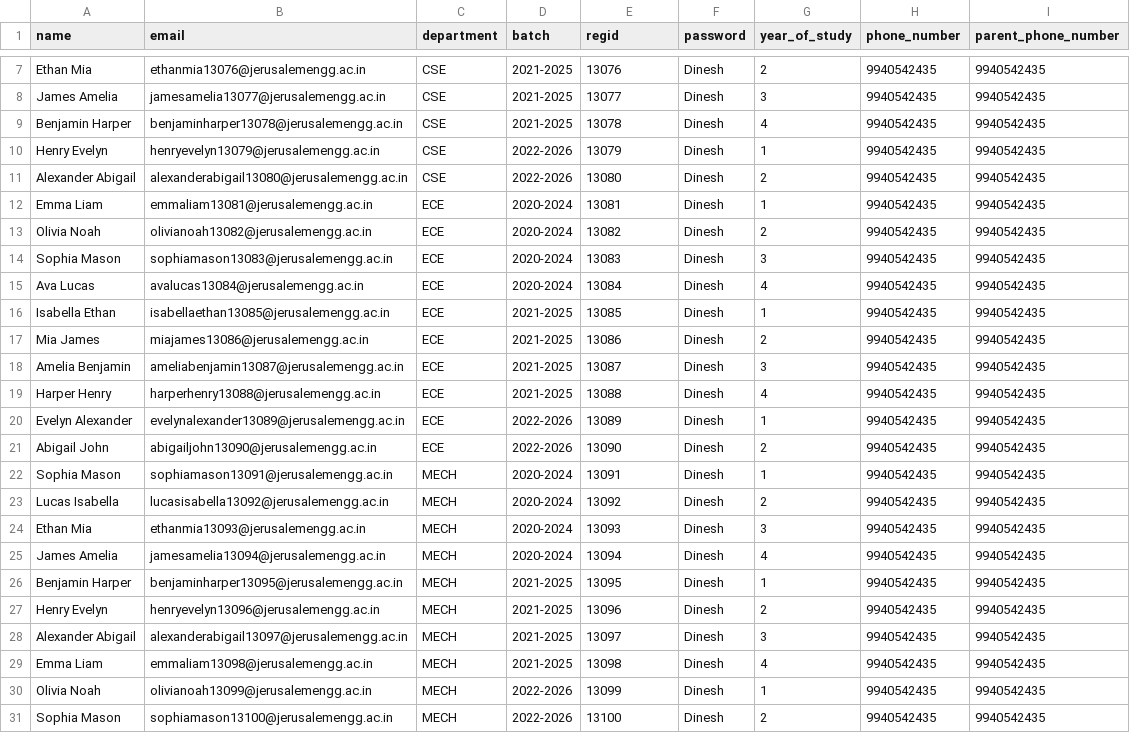
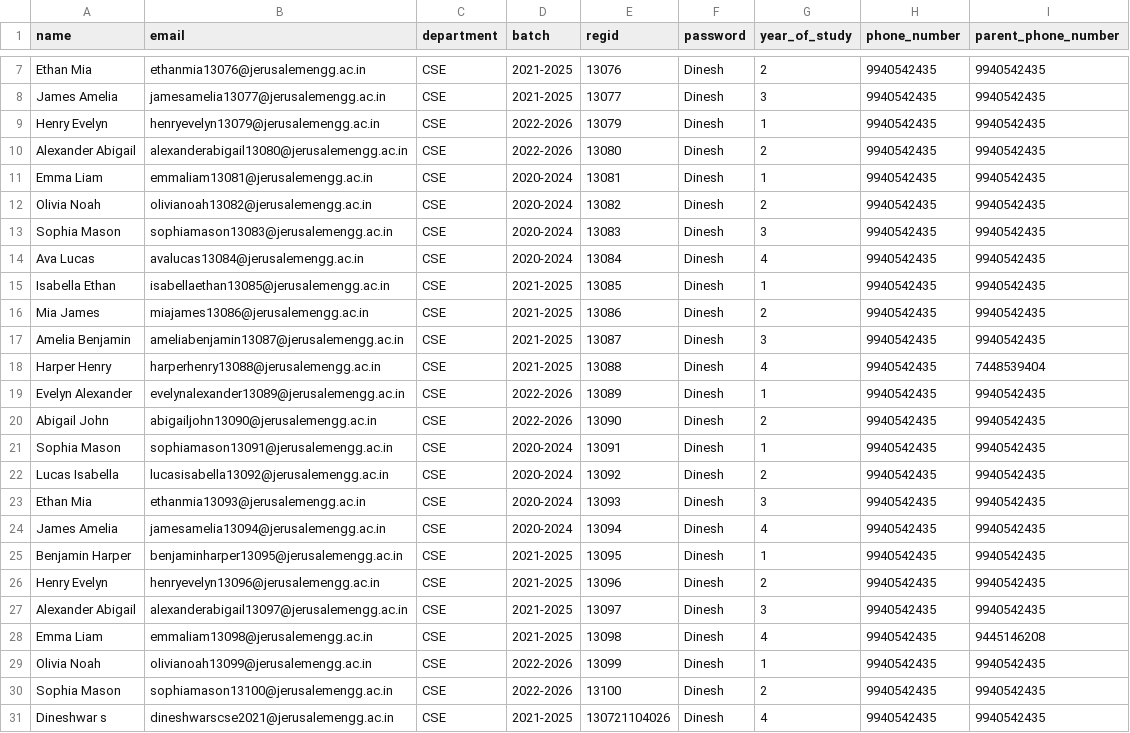
Before and after one commit to Dineshwar-2501/Students_Record_System, a CSV file: uploads/Student_Database.csv, drawn as a sheet; only a part is shown, gaps mark what is left out.

```diff
--- a/uploads/Student_Database.csv
+++ b/uploads/Student_Database.csv
@@ -8,24 +8,24 @@ Ethan Mia,ethanmia13076@jerusalemengg.ac.in,CSE,2021-2025,13076,Dinesh,2,9940542
 James Amelia,jamesamelia13077@jerusalemengg.ac.in,CSE,2021-2025,13077,Dinesh,3,9940542435,9940542435
-Benjamin Harper,benjaminharper13078@jerusalemengg.ac.in,CSE,2021-2025,13078,Dinesh,4,9940542435,9940542435
 Henry Evelyn,henryevelyn13079@jerusalemengg.ac.in,CSE,2022-2026,13079,Dinesh,1,9940542435,9940542435
 Alexander Abigail,alexanderabigail13080@jerusalemengg.ac.in,CSE,2022-2026,13080,Dinesh,2,9940542435,9940542435
-Emma Liam,emmaliam13081@jerusalemengg.ac.in,ECE,2020-2024,13081,Dinesh,1,9940542435,9940542435
-Olivia Noah,olivianoah13082@jerusalemengg.ac.in,ECE,2020-2024,13082,Dinesh,2,9940542435,9940542435
-Sophia Mason,sophiamason13083@jerusalemengg.ac.in,ECE,2020-2024,13083,Dinesh,3,9940542435,9940542435
-Ava Lucas,avalucas13084@jerusalemengg.ac.in,ECE,2020-2024,13084,Dinesh,4,9940542435,9940542435
-Isabella Ethan,isabellaethan13085@jerusalemengg.ac.in,ECE,2021-2025,13085,Dinesh,1,9940542435,9940542435
-Mia James,miajames13086@jerusalemengg.ac.in,ECE,2021-2025,13086,Dinesh,2,9940542435,9940542435
-Amelia Benjamin,ameliabenjamin13087@jerusalemengg.ac.in,ECE,2021-2025,13087,Dinesh,3,9940542435,9940542435
-Harper Henry,harperhenry13088@jerusalemengg.ac.in,ECE,2021-2025,13088,Dinesh,4,9940542435,9940542435
-Evelyn Alexander,evelynalexander13089@jerusalemengg.ac.in,ECE,2022-2026,13089,Dinesh,1,9940542435,9940542435
-Abigail John,abigailjohn13090@jerusalemengg.ac.in,ECE,2022-2026,13090,Dinesh,2,9940542435,9940542435
-Sophia Mason,sophiamason13091@jerusalemengg.ac.in,MECH,2020-2024,13091,Dinesh,1,9940542435,9940542435
-Lucas Isabella,lucasisabella13092@jerusalemengg.ac.in,MECH,2020-2024,13092,Dinesh,2,9940542435,9940542435
-Ethan Mia,ethanmia13093@jerusalemengg.ac.in,MECH,2020-2024,13093,Dinesh,3,9940542435,9940542435
-James Amelia,jamesamelia13094@jerusalemengg.ac.in,MECH,2020-2024,13094,Dinesh,4,9940542435,9940542435
-Benjamin Harper,benjaminharper13095@jerusalemengg.ac.in,MECH,2021-2025,13095,Dinesh,1,9940542435,9940542435
-Henry Evelyn,henryevelyn13096@jerusalemengg.ac.in,MECH,2021-2025,13096,Dinesh,2,9940542435,9940542435
-Alexander Abigail,alexanderabigail13097@jerusalemengg.ac.in,MECH,2021-2025,13097,Dinesh,3,9940542435,9940542435
-Emma Liam,emmaliam13098@jerusalemengg.ac.in,MECH,2021-2025,13098,Dinesh,4,9940542435,9940542435
-Olivia Noah,olivianoah13099@jerusalemengg.ac.in,MECH,2022-2026,13099,Dinesh,1,9940542435,9940542435
-Sophia Mason,sophiamason13100@jerusalemengg.ac.in,MECH,2022-2026,13100,Dinesh,2,9940542435,9940542435
+Emma Liam,emmaliam13081@jerusalemengg.ac.in,CSE,2020-2024,13081,Dinesh,1,9940542435,9940542435
+Olivia Noah,olivianoah13082@jerusalemengg.ac.in,CSE,2020-2024,13082,Dinesh,2,9940542435,9940542435
+Sophia Mason,sophiamason13083@jerusalemengg.ac.in,CSE,2020-2024,13083,Dinesh,3,9940542435,9940542435
+Ava Lucas,avalucas13084@jerusalemengg.ac.in,CSE,2020-2024,13084,Dinesh,4,9940542435,9940542435
+Isabella Ethan,isabellaethan13085@jerusalemengg.ac.in,CSE,2021-2025,13085,Dinesh,1,9940542435,9940542435
+Mia James,miajames13086@jerusalemengg.ac.in,CSE,2021-2025,13086,Dinesh,2,9940542435,9940542435
+Amelia Benjamin,ameliabenjamin13087@jerusalemengg.ac.in,CSE,2021-2025,13087,Dinesh,3,9940542435,9940542435
+Harper Henry,harperhenry13088@jerusalemengg.ac.in,CSE,2021-2025,13088,Dinesh,4,9940542435,7448539404
+Evelyn Alexander,evelynalexander13089@jerusalemengg.ac.in,CSE,2022-2026,13089,Dinesh,1,9940542435,9940542435
+Abigail John,abigailjohn13090@jerusalemengg.ac.in,CSE,2022-2026,13090,Dinesh,2,9940542435,9940542435
+Sophia Mason,sophiamason13091@jerusalemengg.ac.in,CSE,2020-2024,13091,Dinesh,1,9940542435,9940542435
+Lucas Isabella,lucasisabella13092@jerusalemengg.ac.in,CSE,2020-2024,13092,Dinesh,2,9940542435,9940542435
+Ethan Mia,ethanmia13093@jerusalemengg.ac.in,CSE,2020-2024,13093,Dinesh,3,9940542435,9940542435
+James Amelia,jamesamelia13094@jerusalemengg.ac.in,CSE,2020-2024,13094,Dinesh,4,9940542435,9940542435
+Benjamin Harper,benjaminharper13095@jerusalemengg.ac.in,CSE,2021-2025,13095,Dinesh,1,9940542435,9940542435
+Henry Evelyn,henryevelyn13096@jerusalemengg.ac.in,CSE,2021-2025,13096,Dinesh,2,9940542435,9940542435
+Alexander Abigail,alexanderabigail13097@jerusalemengg.ac.in,CSE,2021-2025,13097,Dinesh,3,9940542435,9940542435
+Emma Liam,emmaliam13098@jerusalemengg.ac.in,CSE,2021-2025,13098,Dinesh,4,9940542435,9445146208
+Olivia Noah,olivianoah13099@jerusalemengg.ac.in,CSE,2022-2026,13099,Dinesh,1,9940542435,9940542435
+Sophia Mason,sophiamason13100@jerusalemengg.ac.in,CSE,2022-2026,13100,Dinesh,2,9940542435,9940542435
+Dineshwar s, dineshwarscse2021@jerusalemengg.ac.in,CSE,2021-2025,130721104026,Dinesh,4,9940542435,9940542435
```
Also changed, not shown: uploads/Proctor_Database.csv, 11 other files.
